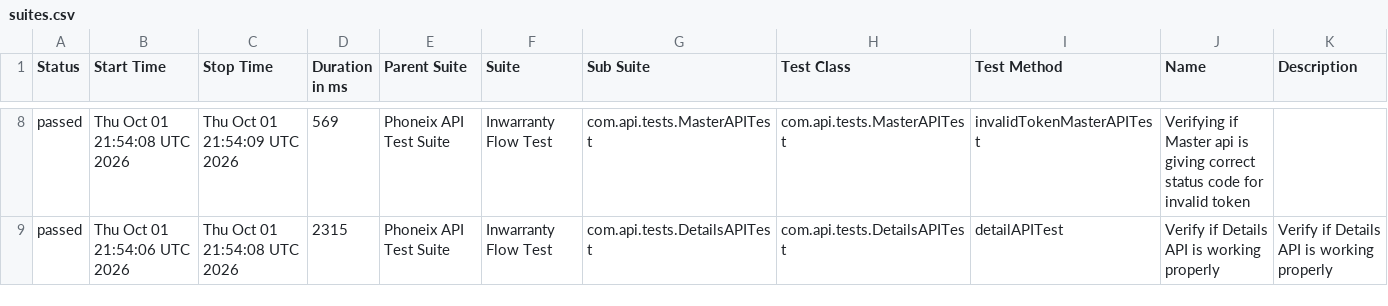
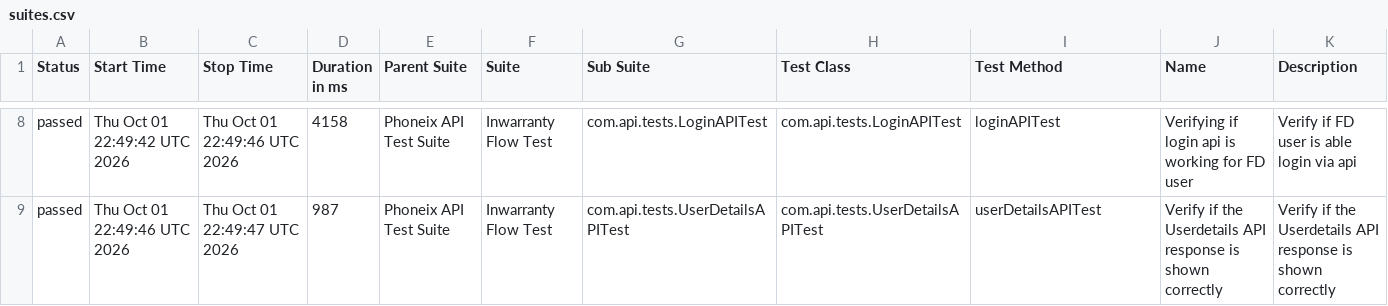
Before and after one commit to syed-sabir75/PhonexTestAutomationFramework, a CSV file: data/suites.csv, drawn as a sheet; only a part is shown, gaps mark what is left out; the diff covers the shown part only.

```diff
--- a/data/suites.csv
+++ b/data/suites.csv
@@ -8,2 +8,2 @@
-"passed","Thu Oct 01 21:54:08 UTC 2026","Thu Oct 01 21:54:09 UTC 2026","569","Phoneix API Test Suite","Inwarranty Flow Test","com.api.tests.MasterAPITest","com.api.tests.MasterAPITest","invalidTokenMasterAPITest","Verifying if Master api is giving correct status code for invalid token",""
-"passed","Thu Oct 01 21:54:06 UTC 2026","Thu Oct 01 21:54:08 UTC 2026","2315","Phoneix API Test Suite","Inwarranty Flow Test","com.api.tests.DetailsAPITest","com.api.tests.DetailsAPITest","detailAPITest","Verify if Details API is working properly","Verify if Details API is working properly"
+"passed","Thu Oct 01 22:49:42 UTC 2026","Thu Oct 01 22:49:46 UTC 2026","4158","Phoneix API Test Suite","Inwarranty Flow Test","com.api.tests.LoginAPITest","com.api.tests.LoginAPITest","loginAPITest","Verifying if login api is working for FD user","Verify if FD user is able login via api"
+"passed","Thu Oct 01 22:49:46 UTC 2026","Thu Oct 01 22:49:47 UTC 2026","987","Phoneix API Test Suite","Inwarranty Flow Test","com.api.tests.UserDetailsAPITest","com.api.tests.UserDetailsAPITest","userDetailsAPITest","Verify if the Userdetails API response is shown correctly","Verify if the Userdetails API response is shown correctly"
```
Also changed, not shown: 1 added row, 1 removed row and 29 edited cells elsewhere in this file, data/behaviors.csv, 51 other files.
